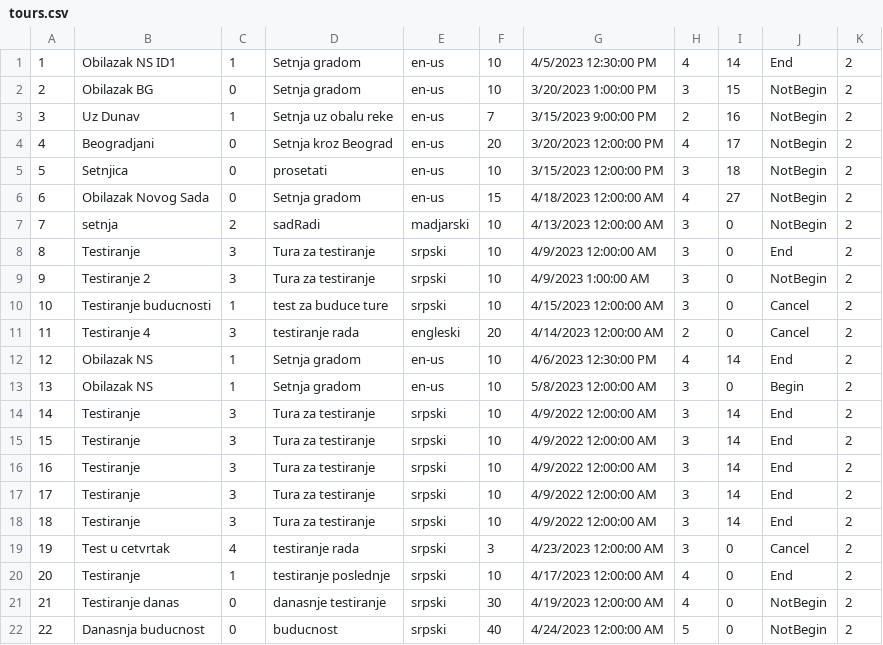
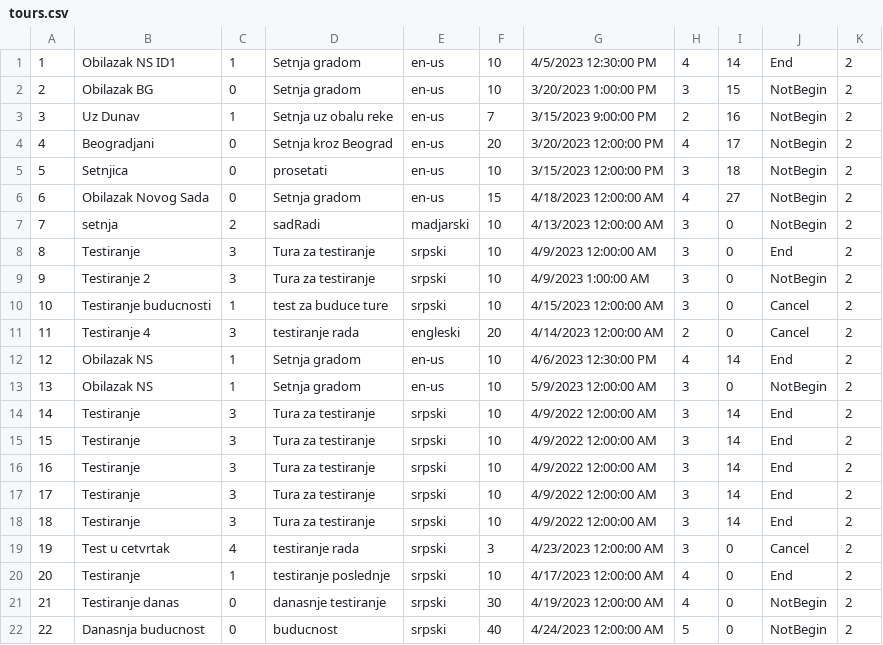
Before and after one commit to Pekseto/SIMS, a CSV file: SIMS-Tourist-Project-main/Tourist-Project/Tourist-Project/Data/tours.csv, drawn as a sheet.

```diff
--- a/SIMS-Tourist-Project-main/Tourist-Project/Tourist-Project/Data/tours.csv
+++ b/SIMS-Tourist-Project-main/Tourist-Project/Tourist-Project/Data/tours.csv
@@ -12,3 +12,3 @@
 12|Obilazak NS|1|Setnja gradom|en-us|10|4/6/2023 12:30:00 PM|4|14|End|2
-13|Obilazak NS|1|Setnja gradom|en-us|10|5/8/2023 12:00:00 AM|3|0|Begin|2
+13|Obilazak NS|1|Setnja gradom|en-us|10|5/9/2023 12:00:00 AM|3|0|NotBegin|2
 14|Testiranje|3|Tura za testiranje|srpski|10|4/9/2022 12:00:00 AM|3|14|End|2
```
Also changed, not shown: 22 other files.
